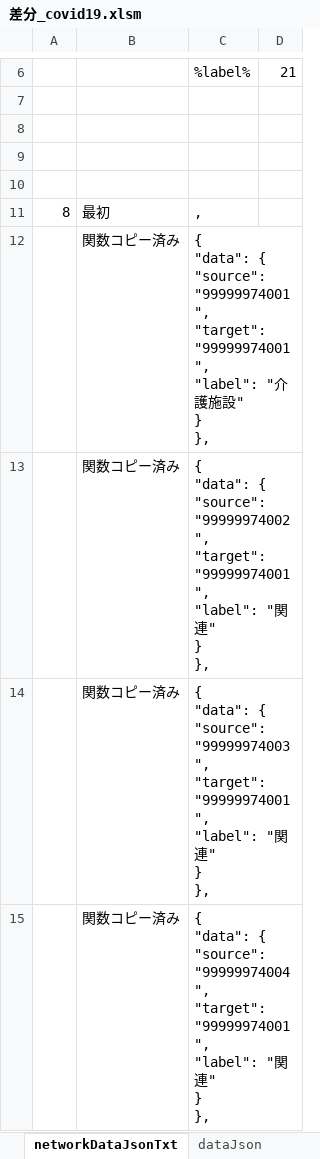
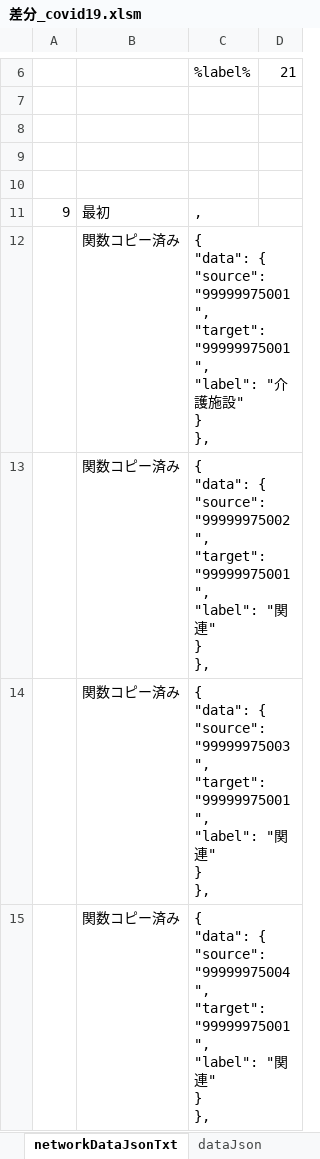
Before and after one commit to yamaserif/yamagata-covid19-virusNetworkJsonGenerator, an Excel workbook: 差分のみ/差分_covid19.xlsm, sheet networkDataJsonTxt, drawn as a sheet; only a part is shown, gaps mark what is left out; values as stored, in another font and other column widths than the file's, no borders; ↵ is a line break in a cell; the diff covers the shown part only; the diff names each change by its address in the sheet, - before the commit and + after, or states it on an @@ line.

```diff
--- a/差分のみ/差分_covid19.xlsm (sheet networkDataJsonTxt)
+++ b/差分のみ/差分_covid19.xlsm (sheet networkDataJsonTxt)
-A11: 8
+A11: 9
-C12: …{ ↵ "source": "99999974001", ↵ "target": "99999974001", ↵ "label": "…
+C12: …{ ↵ "source": "99999975001", ↵ "target": "99999975001", ↵ "label": "…
-C13: …{ ↵ "source": "99999974002", ↵ "target": "99999974001", ↵ "label": "…
+C13: …{ ↵ "source": "99999975002", ↵ "target": "99999975001", ↵ "label": "…
-C14: …{ ↵ "source": "99999974003", ↵ "target": "99999974001", ↵ "label": "…
+C14: …{ ↵ "source": "99999975003", ↵ "target": "99999975001", ↵ "label": "…
-C15: …{ ↵ "source": "99999974004", ↵ "target": "99999974001", ↵ "label": "…
+C15: …{ ↵ "source": "99999975004", ↵ "target": "99999975001", ↵ "label": "…
```
Also changed, not shown: 5 edited cells elsewhere in this sheet, sheet Main, sheet prepareData, sheet baseDataJsonTxt, sheet dataJson, hidden cells, 4 other files.
